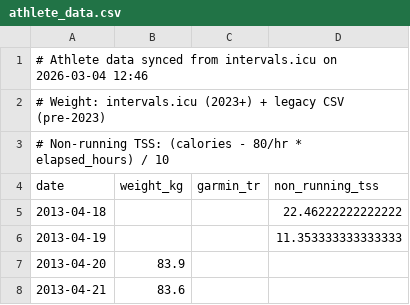
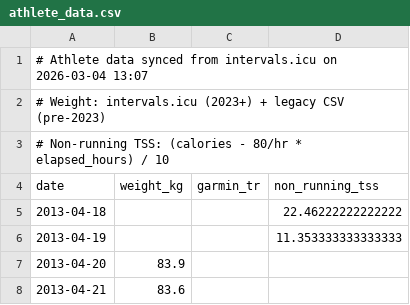
Before and after one commit to dobssi/Fitness-Data, a CSV file: athlete_data.csv, drawn as a sheet; only a part is shown.

```diff
--- a/athlete_data.csv
+++ b/athlete_data.csv
@@ -1,2 +1,2 @@
-# Athlete data synced from intervals.icu on 2026-03-04 12:46
+# Athlete data synced from intervals.icu on 2026-03-04 13:07
 # Weight: intervals.icu (2023+) + legacy CSV (pre-2023)
```
Also changed, not shown: 1 other file.
